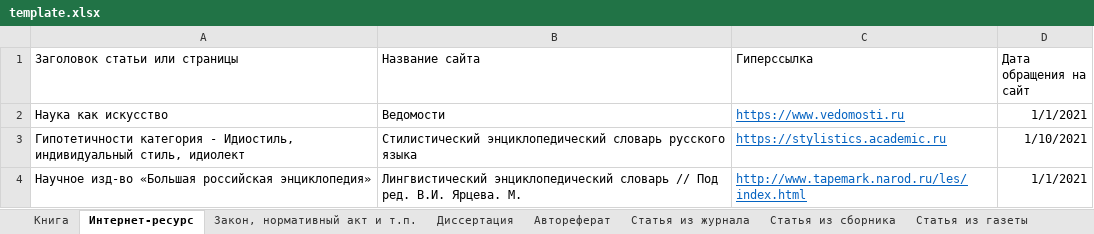
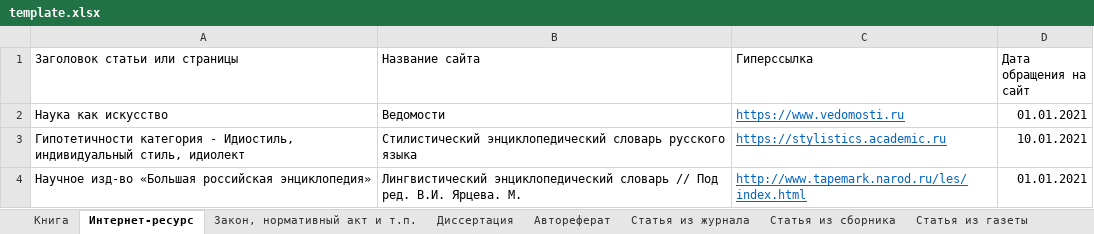
Before and after one commit to MNV/python-course-bibliography-generator, an Excel workbook: media/template.xlsx, sheet Интернет-ресурс, drawn as a sheet; values as stored, in another font and other column widths than the file's, no borders; table styles not drawn; the diff names each change by its address in the sheet, - before the commit and + after, or states it on an @@ line.

```diff
--- a/media/template.xlsx (sheet Интернет-ресурс)
+++ b/media/template.xlsx (sheet Интернет-ресурс)
-D2 (Дата обращения на сайт): 1/1/2021
+D2 (Дата обращения на сайт): 01.01.2021
-D3 (Дата обращения на сайт): 1/10/2021
+D3 (Дата обращения на сайт): 10.01.2021
-D4 (Дата обращения на сайт): 1/1/2021
+D4 (Дата обращения на сайт): 01.01.2021
```
Also changed, not shown: sheet Закон, нормативный акт и т.п..
